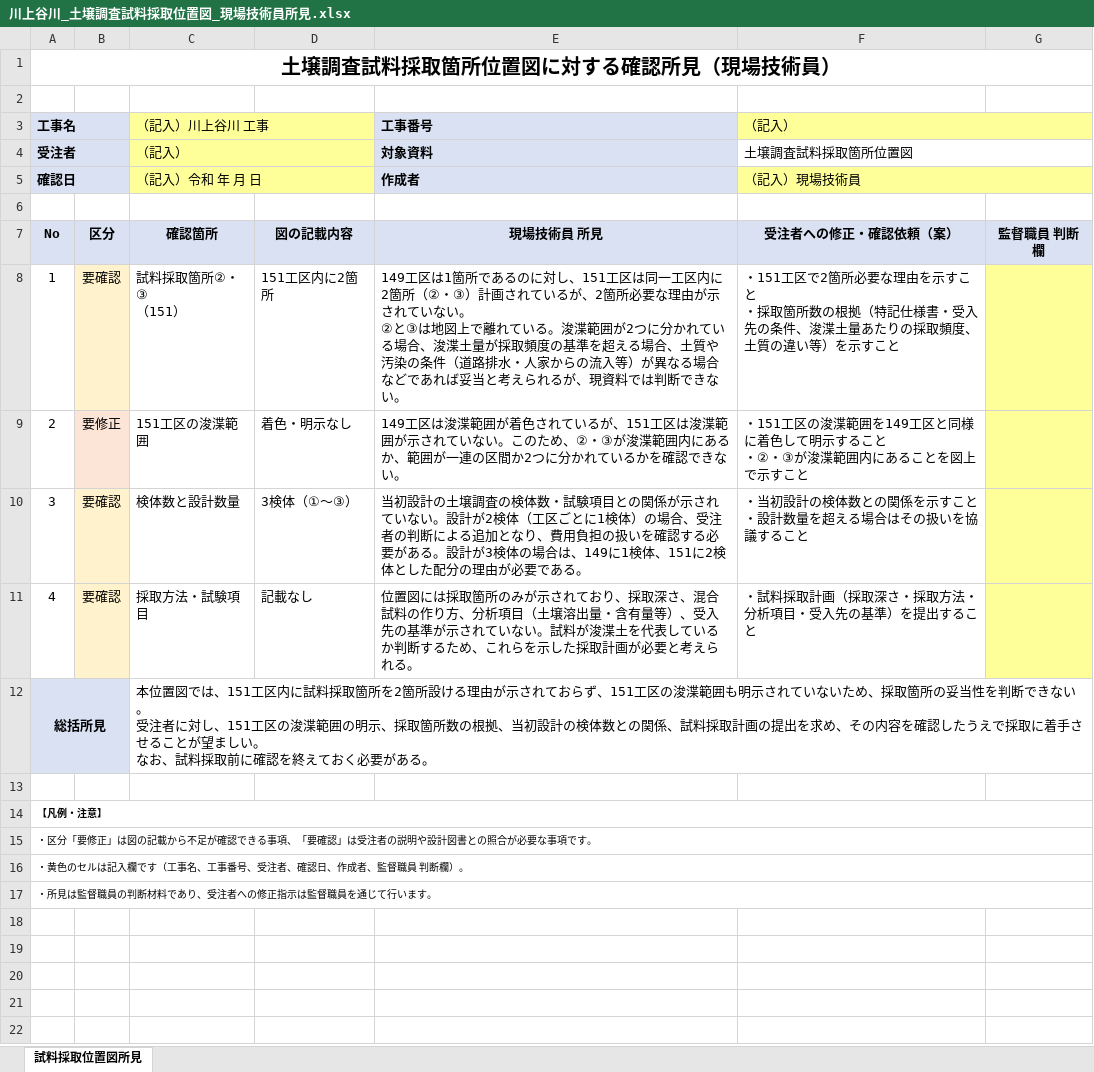
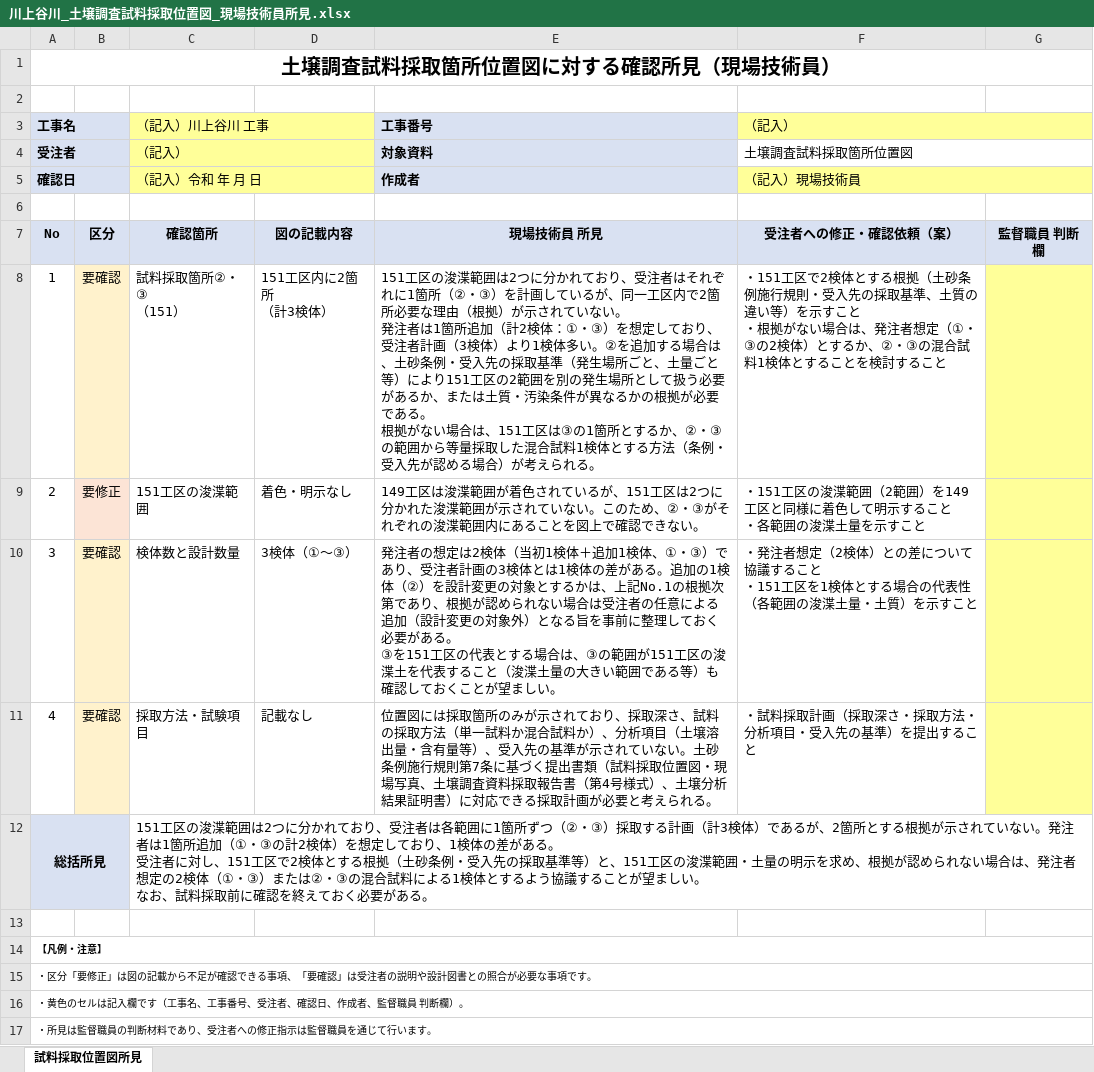
Before and after one commit to ryubou1220/test, an Excel workbook: out/川上谷川_土壌調査試料採取位置図_現場技術員所見.xlsx, sheet 試料採取位置図所見, drawn as a sheet; values as stored, in another font and other column widths than the file's, no borders; ↵ is a line break in a cell; the diff names each change by its address in the sheet, - before the commit and + after, or states it on an @@ line.

```diff
--- a/out/川上谷川_土壌調査試料採取位置図_現場技術員所見.xlsx (sheet 試料採取位置図所見)
+++ b/out/川上谷川_土壌調査試料採取位置図_現場技術員所見.xlsx (sheet 試料採取位置図所見)
-D8: 151工区内に2箇所
+D8: 151工区内に2箇所 ↵ （計3検体）
-E8 (工事番号): 149工区は1箇所であるのに対し、151工区は同一工区内に2箇所（②・③）計画されているが、2箇所必要な理由が示されていない。 ↵ ②と③は地図上で離れている。浚渫範囲が2つに分かれている場合、浚渫土量が採取頻度の基準を超える場合、土質や汚染の条件（道路排水・人家からの流入等）が異なる場合などであれば妥当と考えられるが、現資料では判断できない。
+E8 (工事番号): 151工区の浚渫範囲は2つに分かれており、受注者はそれぞれに1箇所（②・③）を計画しているが、同一工区内で2箇所必要な理由（根拠）が示されていない。 ↵ 発注者は1箇所追加（計2検体：①・③）を想定しており、受注者計画（3検体）より1検体多い。②を追加する場合は、土砂条例・受入先の採取基準（発生場所ごと、土量ごと等）により151工区の2範囲を別の発生場所として扱う必要があるか、または土質・汚染条件が異なるかの根拠が必要である。 ↵ 根拠がない場合は、151工区は③の1箇所とするか、②・③の範囲から等量採取した混合試料1検体とする方法（条例・受入先が認める場合）が考えられる。
-F8 (（記入）): …工区で2箇所必要な理由を示すこと ↵ ・採取箇所数の根拠（特記仕様書・受入先の条件、浚渫土量あたりの採取頻度、土質の違い等）を示すこと
+F8 (（記入）): …工区で2検体とする根拠（土砂条例施行規則・受入先の採取基準、土質の違い等）を示すこと ↵ ・根拠がない場合は、発注者想定（①・③の2検体）とするか、②・③の混合試料1検体とすることを検討すること
-E9 (工事番号): …151工区は浚渫範囲が示されていない。このため、②・③が浚渫範囲内にあるか、範囲が一連の区間か2つに分かれているかを確認でき…
+E9 (工事番号): …151工区は2つに分かれた浚渫範囲が示されていない。このため、②・③がそれぞれの浚渫範囲内にあることを図上で確認でき…
-F9 (（記入）): …浚渫範囲を149工区と同様に着色して明示すること ↵ ・②・③が浚渫範囲内にあることを図上で示すこと
+F9 (（記入）): …浚渫範囲（2範囲）を149工区と同様に着色して明示すること ↵ ・各範囲の浚渫土量を示すこと
-E10 (工事番号): 当初設計の土壌調査の検体数・試験項目との関係が示されていない。設計が2検体（工区ごとに1検体）の場合、受注者の判断による追加となり、費用負担の扱いを確認する必要がある。設計が3検体の場合は、149に1検体、151に2検体とした配分の理由が必要である。
+E10 (工事番号): 発注者の想定は2検体（当初1検体＋追加1検体、①・③）であり、受注者計画の3検体とは1検体の差がある。追加の1検体（②）を設計変更の対象とするかは、上記No.1の根拠次第であり、根拠が認められない場合は受注者の任意による追加（設計変更の対象外）となる旨を事前に整理しておく必要がある。 ↵ ③を151工区の代表とする場合は、③の範囲が151工区の浚渫土を代表すること（浚渫土量の大きい範囲である等）も確認しておくことが望ましい。
-F10 (（記入）): ・当初設計の検体数との関係を示すこと ↵ ・設計数量を超える場合はその扱いを協議すること
+F10 (（記入）): ・発注者想定（2検体）との差について協議すること ↵ ・151工区を1検体とする場合の代表性（各範囲の浚渫土量・土質）を示すこと
-E11 (工事番号): …取深さ、混合試料の作り方、分析項目（土壌溶出量・含有量等）、受入先の基準が示されていない。試料が浚渫土を代表しているか判断するため、これらを示した採取計画…
+E11 (工事番号): …取深さ、試料の採取方法（単一試料か混合試料か）、分析項目（土壌溶出量・含有量等）、受入先の基準が示されていない。土砂条例施行規則第7条に基づく提出書類（試料採取位置図・現場写真、土壌調査資料採取報告書（第4号様式）、土壌分析結果証明書）に対応できる採取計画…
-C12 (（記入）川上谷川 工事): 本位置図では、151工区内に試料採取箇所を2箇所設ける理由が示されておらず、151工区の浚渫範囲も明示されていないため、採取箇所の妥当性を判断できない。 ↵ 受注者に対し、151工区の浚渫範囲の明示、採取箇所数の根拠、当初設計の検体数との関係、試料採取計画の提出を求め、その内容を確認したうえで採取に着手させることが…
+C12 (（記入）川上谷川 工事): 151工区の浚渫範囲は2つに分かれており、受注者は各範囲に1箇所ずつ（②・③）採取する計画（計3検体）であるが、2箇所とする根拠が示されていない。発注者は1箇所追加（①・③の計2検体）を想定しており、1検体の差がある。 ↵ 受注者に対し、151工区で2検体とする根拠（土砂条例・受入先の採取基準等）と、151工区の浚渫範囲・土量の明示を求め、根拠が認められない場合は、発注者想定の2検体（①・③）または②・③の混合試料による1検体とするよう協議することが…
```
